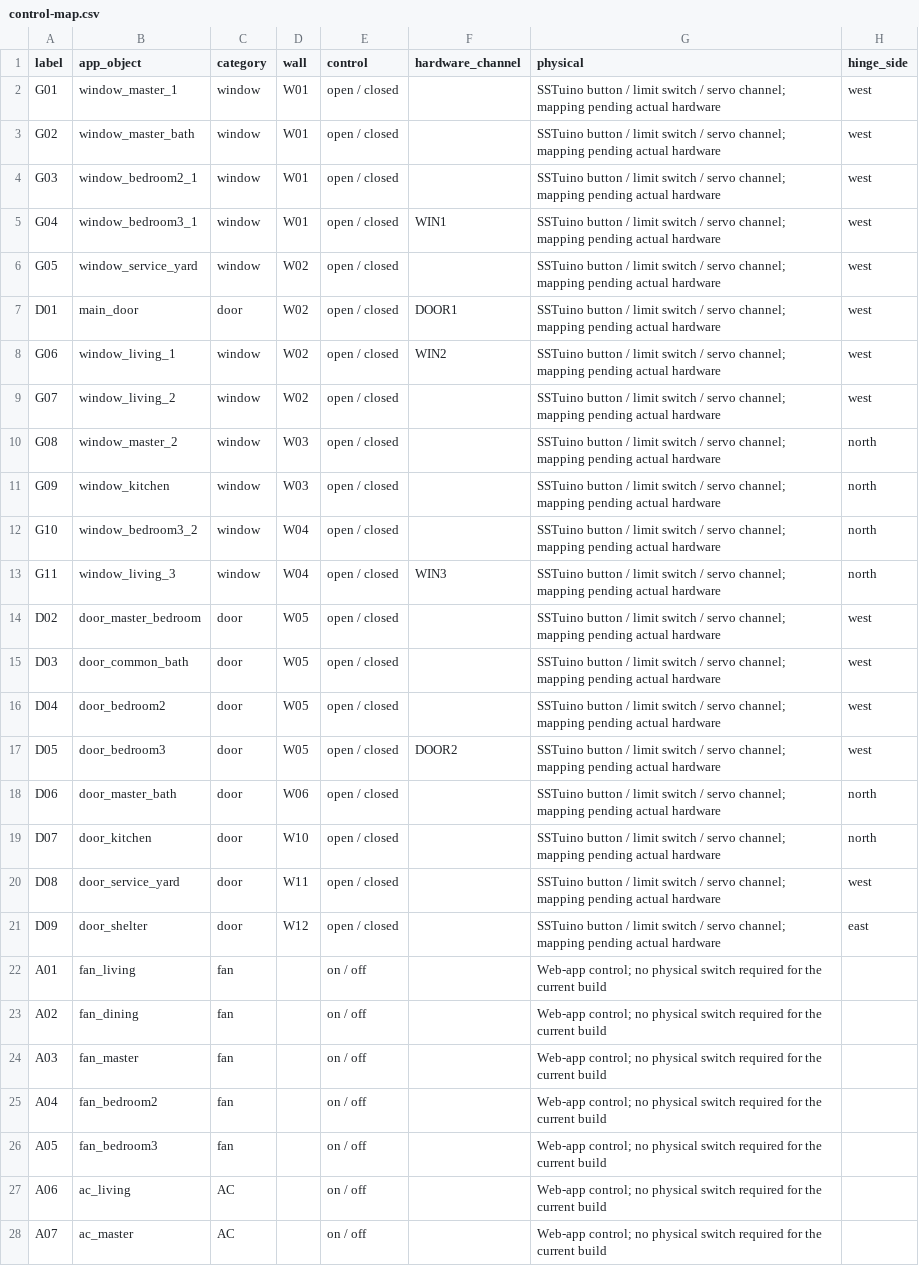
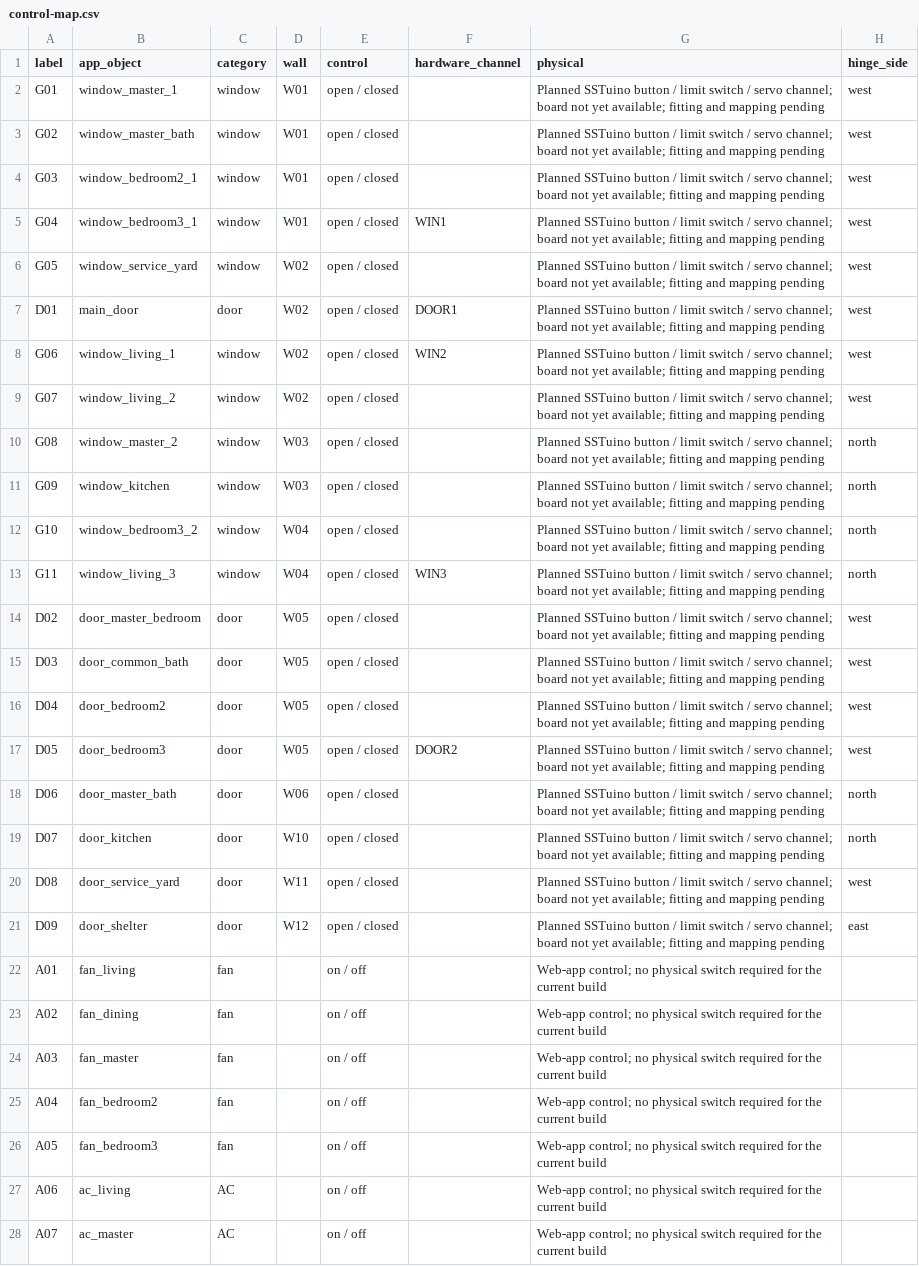
Before and after one commit to EdmundLimBoEn/heatsim, a CSV file: public/build-pack/control-map.csv, drawn as a sheet; only a part is shown; the diff names each change by its address in the sheet, - before the commit and + after, or states it on an @@ line.

Commit message:
Build standalone HeatSim presentation app

```diff
--- a/public/build-pack/control-map.csv
+++ b/public/build-pack/control-map.csv
-G2:G21 (physical): SSTuino button / limit switch / servo channel; mapping pending actual hardware
+G2:G21 (physical): Planned SSTuino button / limit switch / servo channel; board not yet available; fitting and mapping pending
```
Also changed, not shown: public/build-pack/cut-list.csv, public/build-pack/devices.csv, 53 other files.
